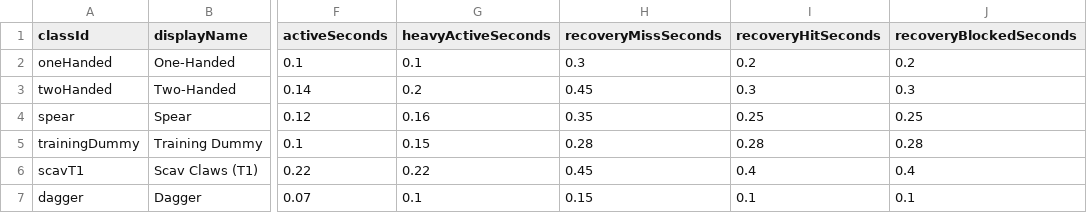
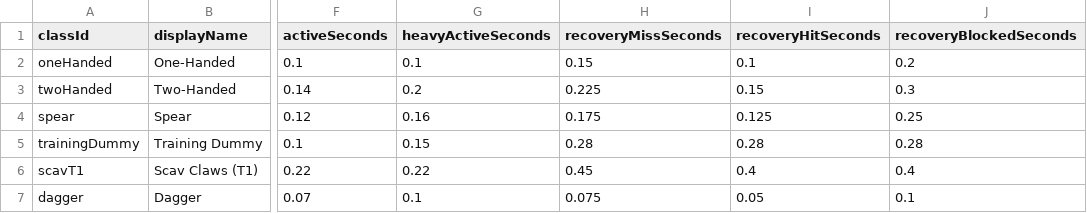
Before and after one commit to tutti077/SurvivalGame2026, a CSV file: combat_timings.csv, drawn as a sheet; only a part is shown, gaps mark what is left out; the diff names each change by its address in the sheet, - before the commit and + after, or states it on an @@ line.

```diff
--- a/combat_timings.csv
+++ b/combat_timings.csv
-H2 (recoveryMissSeconds): 0.3
+H2 (recoveryMissSeconds): 0.15
-I2 (recoveryHitSeconds): 0.2
+I2 (recoveryHitSeconds): 0.1
-H3 (recoveryMissSeconds): 0.45
+H3 (recoveryMissSeconds): 0.225
-I3 (recoveryHitSeconds): 0.3
+I3 (recoveryHitSeconds): 0.15
-H4 (recoveryMissSeconds): 0.35
+H4 (recoveryMissSeconds): 0.175
-I4 (recoveryHitSeconds): 0.25
+I4 (recoveryHitSeconds): 0.125
-H7 (recoveryMissSeconds): 0.15
+H7 (recoveryMissSeconds): 0.075
-I7 (recoveryHitSeconds): 0.1
+I7 (recoveryHitSeconds): 0.05
```
Also changed, not shown: 35 other files.
